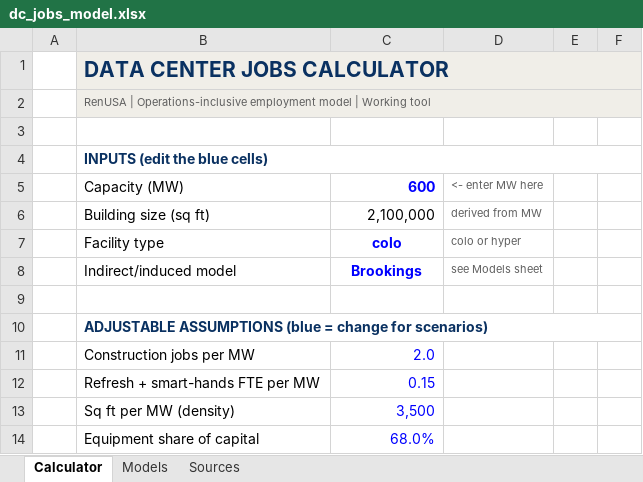
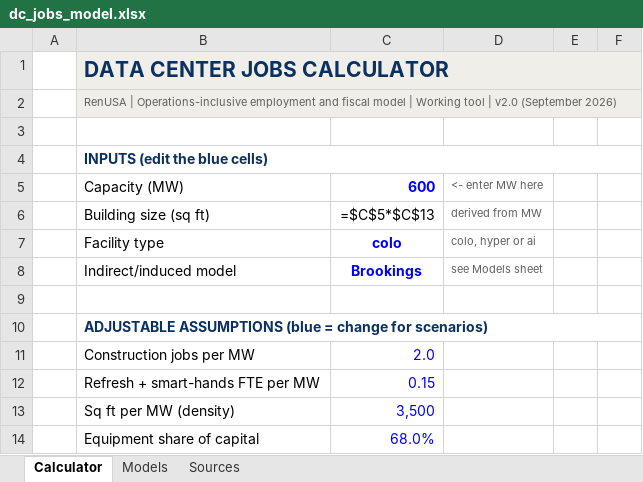
Before and after one commit to dave-renusa/dcjobs, an Excel workbook: dc_jobs_model.xlsx, sheet Calculator, drawn as a sheet; only a part is shown; values as stored, in another font and other column widths than the file's, no borders; formulas without a stored value are shown as written; the diff covers the shown part only; the diff names each change by its address in the sheet, - before the commit and + after, or states it on an @@ line.

```diff
--- a/dc_jobs_model.xlsx (sheet Calculator)
+++ b/dc_jobs_model.xlsx (sheet Calculator)
-C1:F2 fill: #F0EEE8
+C1:F2 fill: none
-B2: …Operations-inclusive employment model | Working tool
+B2: …Operations-inclusive employment and fiscal model | Working tool | v2.0 (September 2026)
-C6: 2,100,000
+C6: =$C$5*$C$13
-D7: colo or hyper
+D7: colo, hyper or ai
```
Also changed, not shown: 20 added rows, 12 edited cells and cell formats elsewhere in this sheet, sheet Sources, sheet Models, 3 other files.
